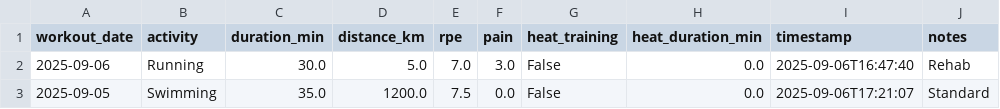
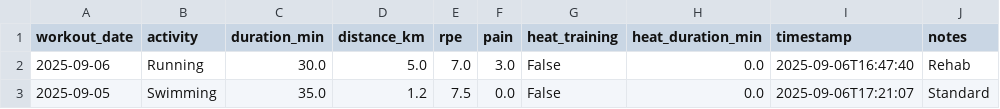
Before and after one commit to Kahzell/Workout_Streamlit_Dashboard, a CSV file: data/cardio.csv, drawn as a sheet; only a part is shown; the diff names each change by its address in the sheet, - before the commit and + after, or states it on an @@ line.

Commit message:
Replace data file

```diff
--- a/data/cardio.csv
+++ b/data/cardio.csv
-D3 (distance_km): 1200.0
+D3 (distance_km): 1.2
```
